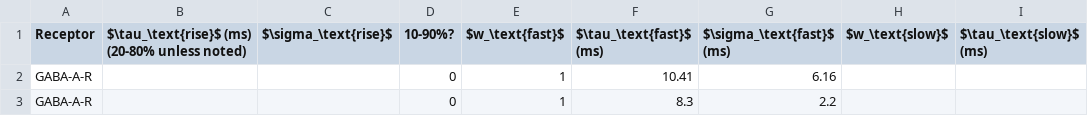
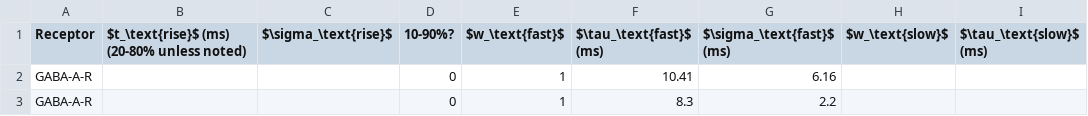
Before and after one commit to ctn-waterloo/psc-constants, a CSV file: data.csv, drawn as a sheet; only a part is shown; the diff names each change by its address in the sheet, - before the commit and + after, or states it on an @@ line.

Commit message:
Changed tau to t for rise

```diff
--- a/data.csv
+++ b/data.csv
-B1: $\tau_\text{rise}$ (ms) (20-80% unless noted)
+B1: $t_\text{rise}$ (ms) (20-80% unless noted)
```
